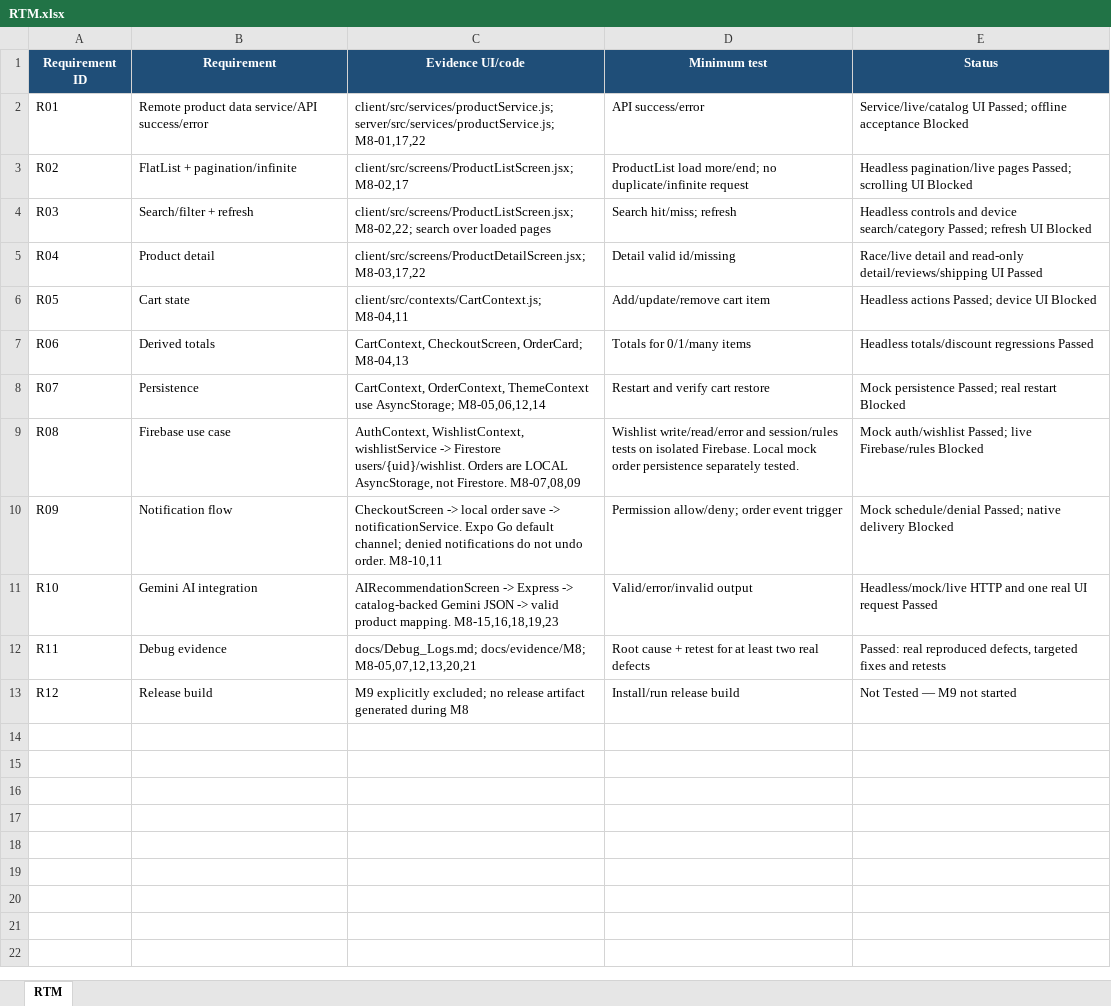
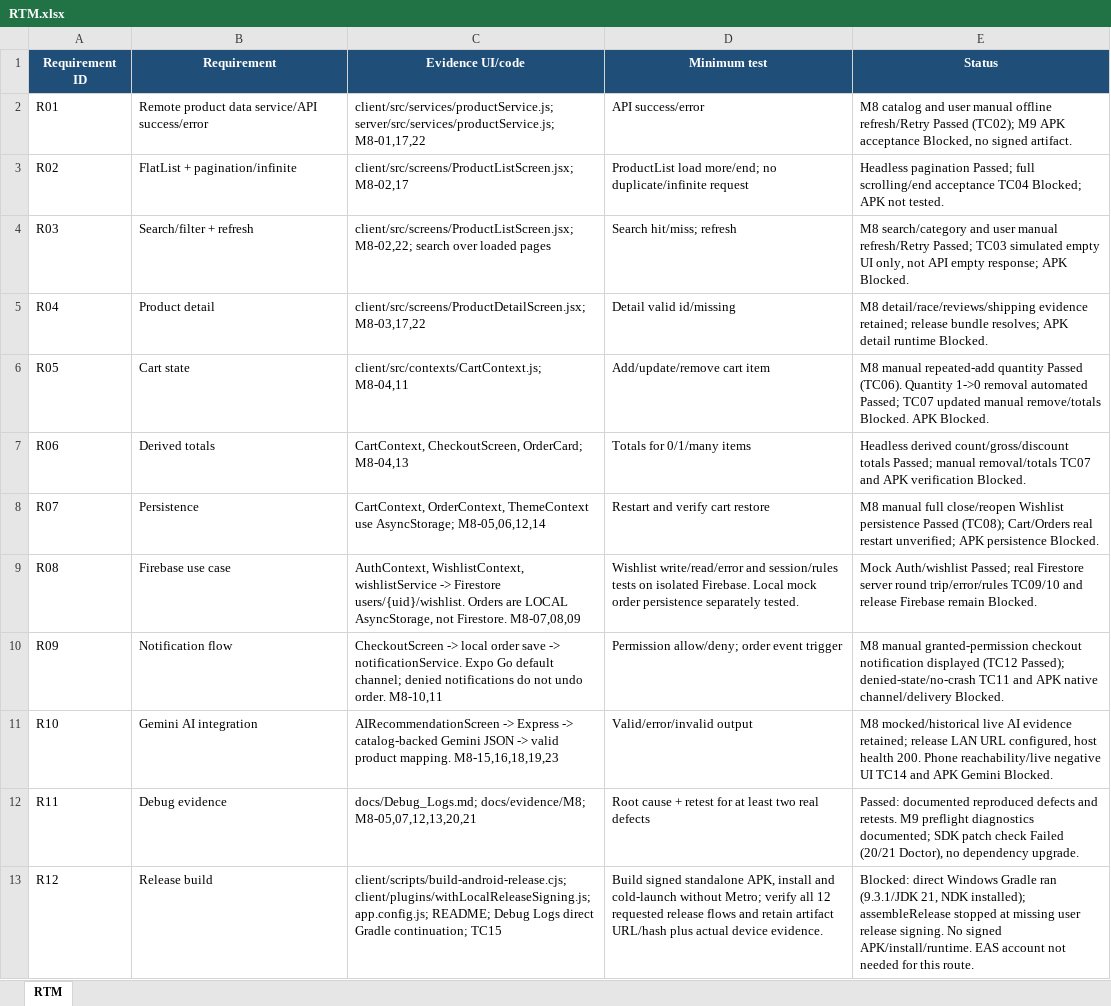
Before and after one commit to 4T-is-me/MMA301_Assignment_2, an Excel workbook: docs/RTM.xlsx, sheet RTM, drawn as a sheet; values as stored, in another font and other column widths than the file's, no borders; table styles not drawn; the diff names each change by its address in the sheet, - before the commit and + after, or states it on an @@ line.

```diff
--- a/docs/RTM.xlsx (sheet RTM)
+++ b/docs/RTM.xlsx (sheet RTM)
-E2 (Status): Service/live/catalog UI Passed; offline acceptance Blocked
+E2 (Status): M8 catalog and user manual offline refresh/Retry Passed (TC02); M9 APK acceptance Blocked, no signed artifact.
-E3 (Status): Headless pagination/live pages Passed; scrolling UI Blocked
+E3 (Status): Headless pagination Passed; full scrolling/end acceptance TC04 Blocked; APK not tested.
-E4 (Status): Headless controls and device search/category Passed; refresh UI Blocked
+E4 (Status): M8 search/category and user manual refresh/Retry Passed; TC03 simulated empty UI only, not API empty response; APK Blocked.
-E5 (Status): Race/live detail and read-only detail/reviews/shipping UI Passed
+E5 (Status): M8 detail/race/reviews/shipping evidence retained; release bundle resolves; APK detail runtime Blocked.
-E6 (Status): Headless actions Passed; device UI Blocked
+E6 (Status): M8 manual repeated-add quantity Passed (TC06). Quantity 1->0 removal automated Passed; TC07 updated manual remove/totals Blocked. APK Blocked.
-E7 (Status): Headless totals/discount regressions Passed
+E7 (Status): Headless derived count/gross/discount totals Passed; manual removal/totals TC07 and APK verification Blocked.
-E8 (Status): Mock persistence Passed; real restart Blocked
+E8 (Status): M8 manual full close/reopen Wishlist persistence Passed (TC08); Cart/Orders real restart unverified; APK persistence Blocked.
-E9 (Status): Mock auth/wishlist Passed; live Firebase/rules Blocked
+E9 (Status): Mock Auth/wishlist Passed; real Firestore server round trip/error/rules TC09/10 and release Firebase remain Blocked.
-E10 (Status): Mock schedule/denial Passed; native delivery Blocked
+E10 (Status): M8 manual granted-permission checkout notification displayed (TC12 Passed); denied-state/no-crash TC11 and APK native channel/delivery Blocked.
-E11 (Status): Headless/mock/live HTTP and one real UI request Passed
+E11 (Status): M8 mocked/historical live AI evidence retained; release LAN URL configured, host health 200. Phone reachability/live negative UI TC14 and APK Gemini Blocked.
-E12 (Status): Passed: real reproduced defects, targeted fixes and retests
+E12 (Status): Passed: documented reproduced defects and retests. M9 preflight diagnostics documented; SDK patch check Failed (20/21 Doctor), no dependency upgrade.
-C13 (Evidence UI/code): M9 explicitly excluded; no release artifact generated during M8
+C13 (Evidence UI/code): client/scripts/build-android-release.cjs; client/plugins/withLocalReleaseSigning.js; app.config.js; README; Debug Logs direct Gradle continuation; TC15
-D13 (Minimum test): Install/run release build
+D13 (Minimum test): Build signed standalone APK, install and cold-launch without Metro; verify all 12 requested release flows and retain artifact URL/hash plus actual device evidence.
-E13 (Status): Not Tested — M9 not started
+E13 (Status): Blocked: direct Windows Gradle ran (9.3.1/JDK 21, NDK installed); assembleRelease stopped at missing user release signing. No signed APK/install/runtime. EAS account not needed for this route.
```
Also changed, not shown: docs/Test_Matrix.xlsx, 24 other files.
